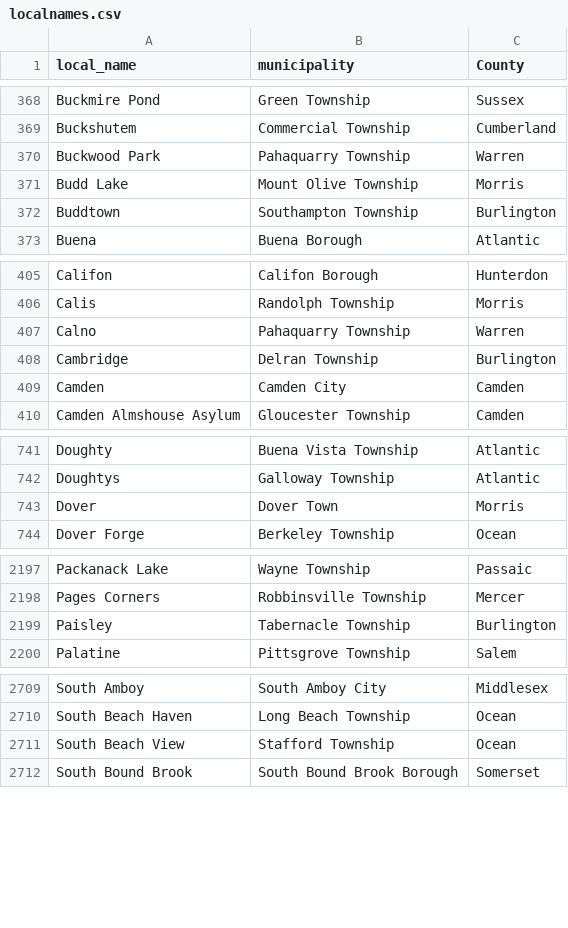
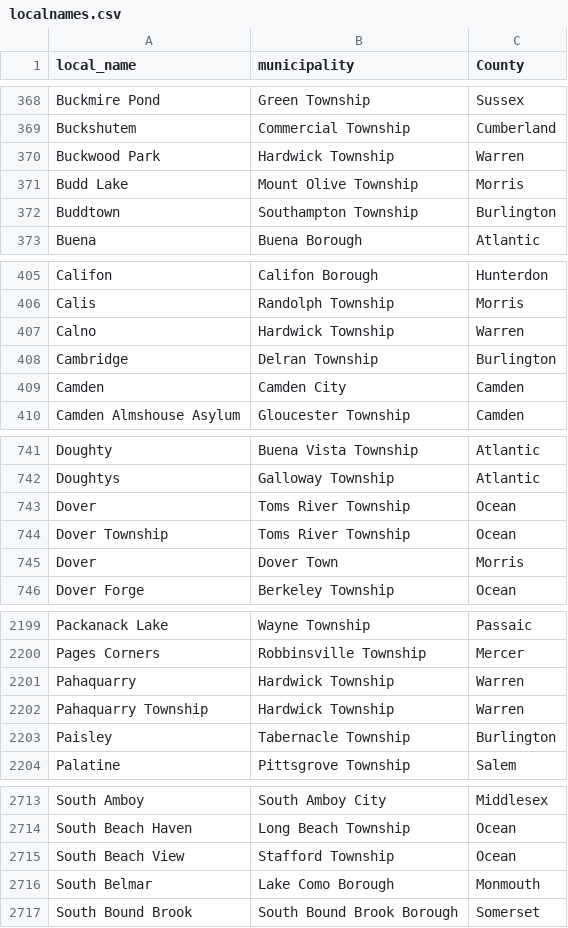
Before and after one commit to HackJersey/garden-style, a CSV file: data/localnames.csv, drawn as a sheet; only a part is shown, gaps mark what is left out; the diff covers the shown part only.

Commit message:
cleaned up stray local names

```diff
--- a/data/localnames.csv
+++ b/data/localnames.csv
@@ -369,3 +369,3 @@ Buckmire Pond,Green Township,Sussex
 Buckshutem,Commercial Township,Cumberland
-Buckwood Park,Pahaquarry Township,Warren
+Buckwood Park,Hardwick Township,Warren
 Budd Lake,Mount Olive Township,Morris
@@ -406,3 +406,3 @@ Califon,Califon Borough,Hunterdon
 Calis,Randolph Township,Morris
-Calno,Pahaquarry Township,Warren
+Calno,Hardwick Township,Warren
 Cambridge,Delran Township,Burlington
@@ -742,2 +742,4 @@ Doughty,Buena Vista Township,Atlantic
 Doughtys,Galloway Township,Atlantic
+Dover,Toms River Township,Ocean
+Dover Township, Toms River Township,Ocean
 Dover,Dover Town,Morris
@@ -2198,2 +2200,4 @@ Packanack Lake,Wayne Township,Passaic
 Pages Corners,Robbinsville Township,Mercer
+Pahaquarry, Hardwick Township,Warren
+Pahaquarry Township, Hardwick Township,Warren
 Paisley,Tabernacle Township,Burlington
@@ -2711,2 +2715,3 @@ South Beach Haven,Long Beach Township,Ocean
 South Beach View,Stafford Township,Ocean
+South Belmar,Lake Como Borough,Monmouth
 South Bound Brook,South Bound Brook Borough,Somerset
```
Also changed, not shown: 13 edited cells elsewhere in this file, 2 other files.
